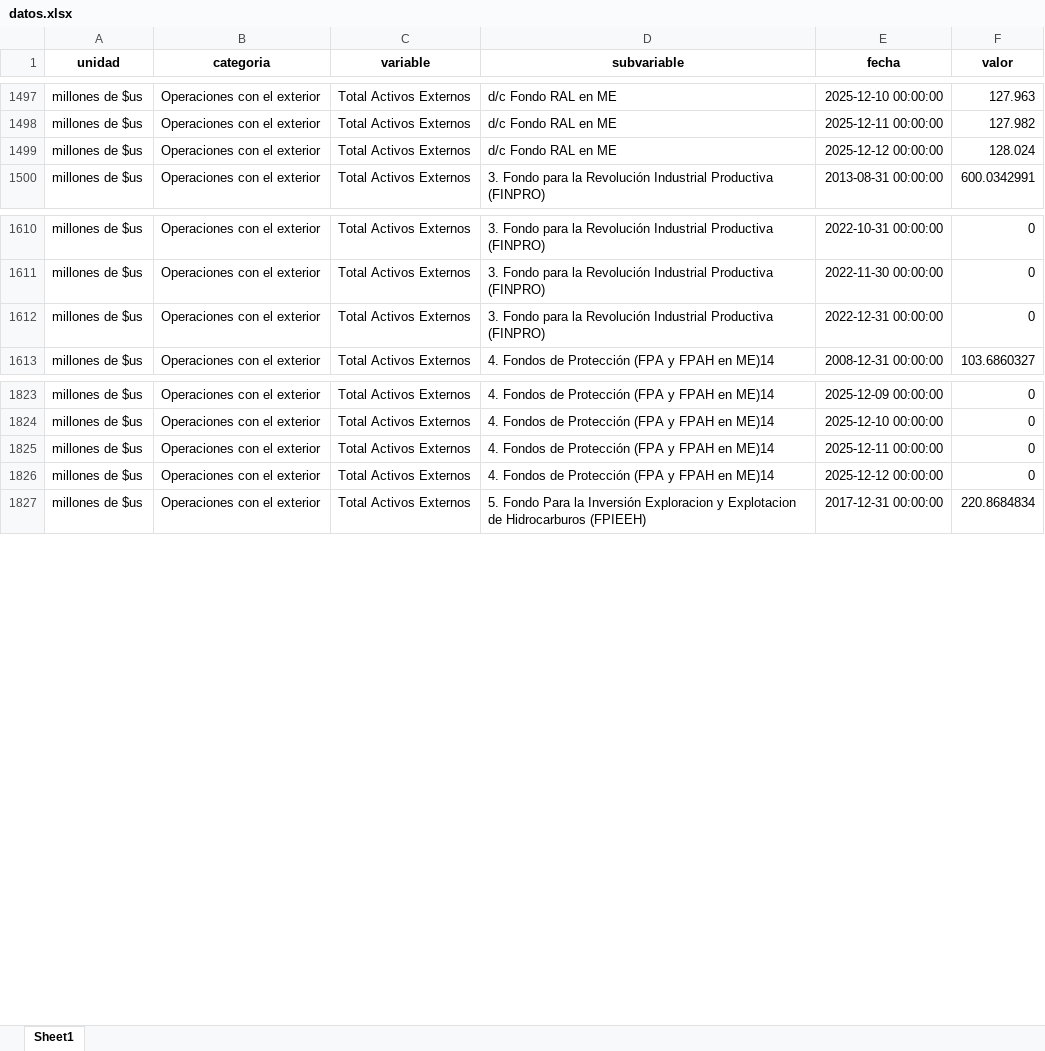
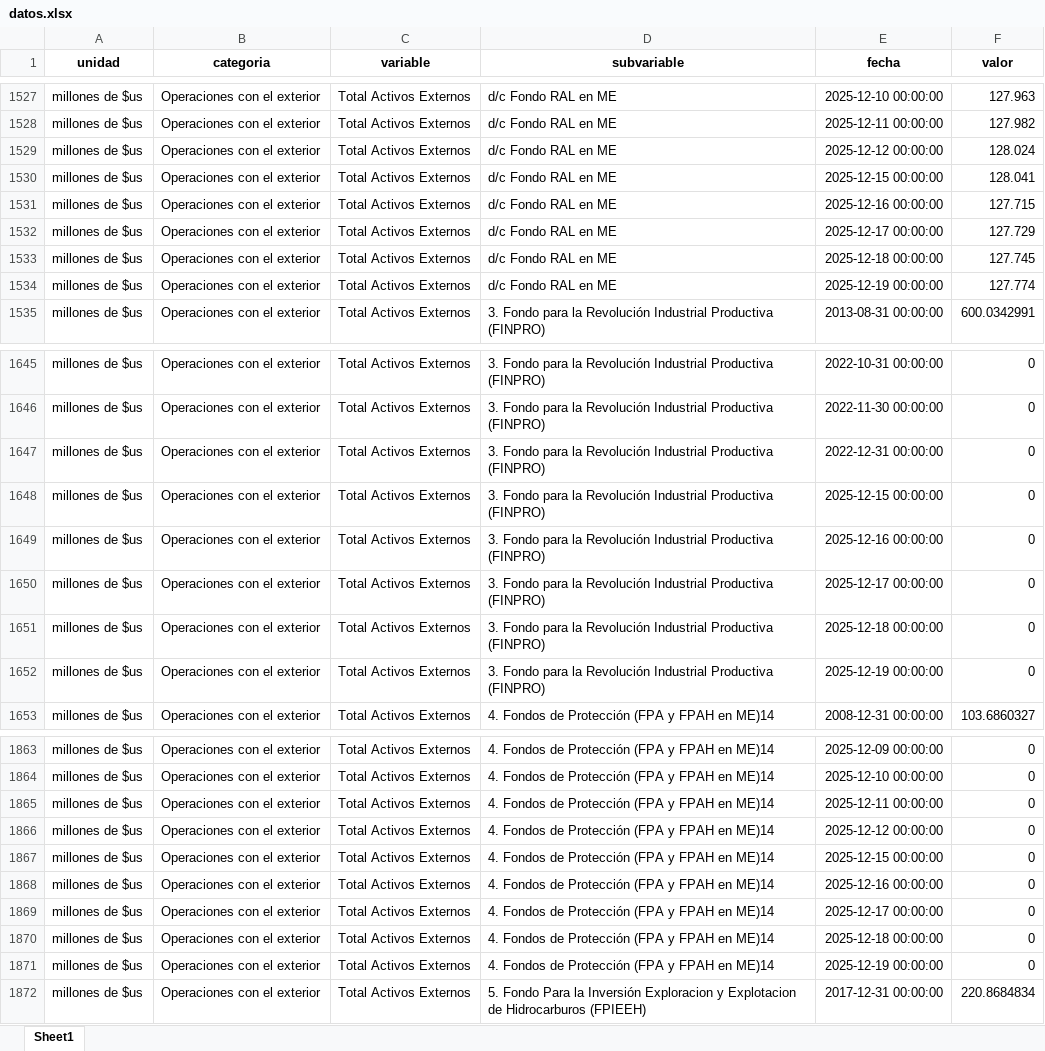
Before and after one commit to mauforonda/bcb_semanal, an Excel workbook: datos.xlsx, sheet Sheet1, drawn as a sheet; only a part is shown, gaps mark what is left out; values as stored, in another font and other column widths than the file's, no borders; the diff covers the shown part only; the diff names each change by its address in the sheet, - before the commit and + after, or states it on an @@ line.

```diff
--- a/datos.xlsx (sheet Sheet1)
+++ b/datos.xlsx (sheet Sheet1)
+row 1530: millones de $us | Operaciones con el exterior | Total Activos Externos | d/c Fondo RAL en ME | 2025-12-15 00:00:00 | 128.041
+row 1531: millones de $us | Operaciones con el exterior | Total Activos Externos | d/c Fondo RAL en ME | 2025-12-16 00:00:00 | 127.715
+row 1532: millones de $us | Operaciones con el exterior | Total Activos Externos | d/c Fondo RAL en ME | 2025-12-17 00:00:00 | 127.729
+row 1533: millones de $us | Operaciones con el exterior | Total Activos Externos | d/c Fondo RAL en ME | 2025-12-18 00:00:00 | 127.745
+row 1534: millones de $us | Operaciones con el exterior | Total Activos Externos | d/c Fondo RAL en ME | 2025-12-19 00:00:00 | 127.774
+row 1648: millones de $us | Operaciones con el exterior | Total Activos Externos | 3. Fondo para la Revolución Industrial Productiva (FINPRO) | 2025-12-15 00:00:00 | 0
+row 1649: millones de $us | Operaciones con el exterior | Total Activos Externos | 3. Fondo para la Revolución Industrial Productiva (FINPRO) | 2025-12-16 00:00:00 | 0
+row 1650: millones de $us | Operaciones con el exterior | Total Activos Externos | 3. Fondo para la Revolución Industrial Productiva (FINPRO) | 2025-12-17 00:00:00 | 0
+row 1651: millones de $us | Operaciones con el exterior | Total Activos Externos | 3. Fondo para la Revolución Industrial Productiva (FINPRO) | 2025-12-18 00:00:00 | 0
+row 1652: millones de $us | Operaciones con el exterior | Total Activos Externos | 3. Fondo para la Revolución Industrial Productiva (FINPRO) | 2025-12-19 00:00:00 | 0
+row 1867: millones de $us | Operaciones con el exterior | Total Activos Externos | 4. Fondos de Protección (FPA y FPAH en ME)14 | 2025-12-15 00:00:00 | 0
+row 1868: millones de $us | Operaciones con el exterior | Total Activos Externos | 4. Fondos de Protección (FPA y FPAH en ME)14 | 2025-12-16 00:00:00 | 0
+row 1869: millones de $us | Operaciones con el exterior | Total Activos Externos | 4. Fondos de Protección (FPA y FPAH en ME)14 | 2025-12-17 00:00:00 | 0
+row 1870: millones de $us | Operaciones con el exterior | Total Activos Externos | 4. Fondos de Protección (FPA y FPAH en ME)14 | 2025-12-18 00:00:00 | 0
+row 1871: millones de $us | Operaciones con el exterior | Total Activos Externos | 4. Fondos de Protección (FPA y FPAH en ME)14 | 2025-12-19 00:00:00 | 0
```
Also changed, not shown: 325 added rows elsewhere in this sheet, 2 other files.
